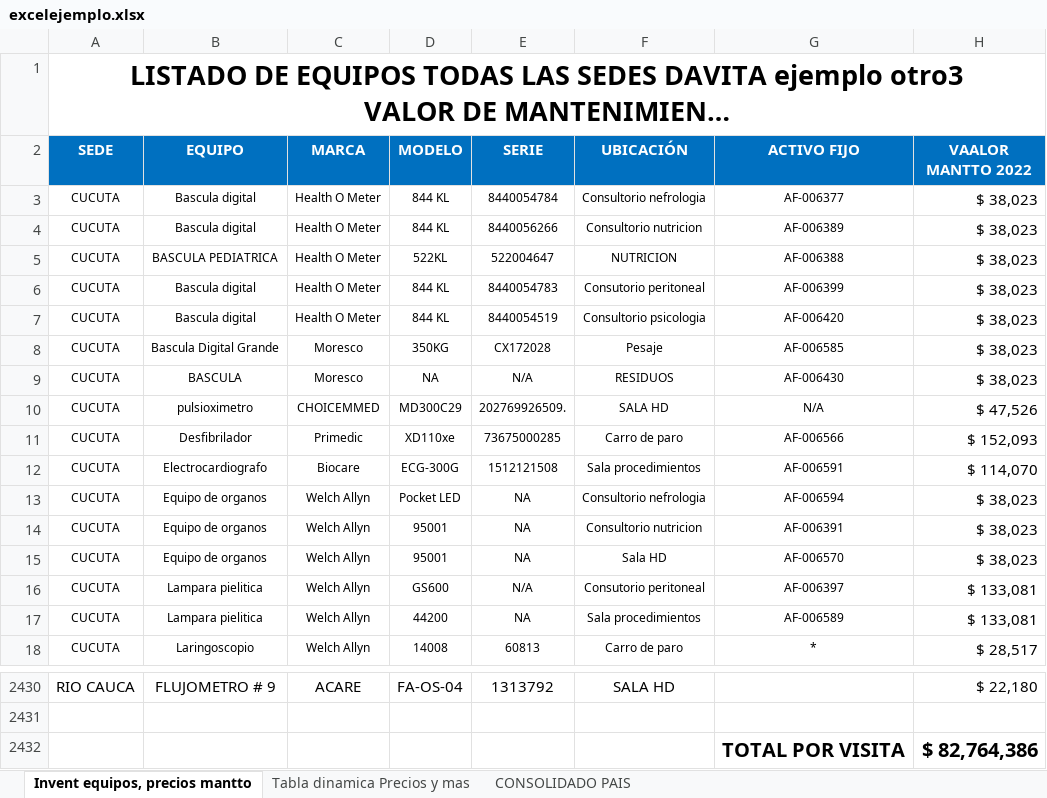
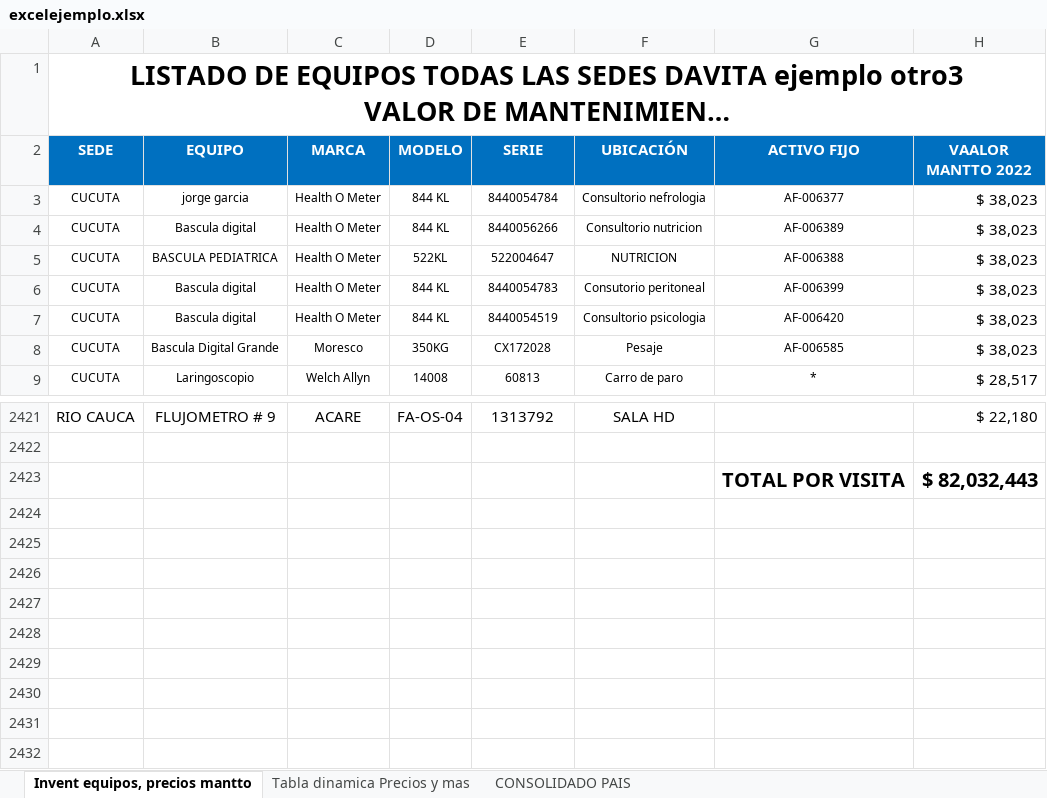
Before and after one commit to jorggarcia/presupuesto-excel, an Excel workbook: excelejemplo.xlsx, sheet Invent equipos, precios mantto, drawn as a sheet; only a part is shown, gaps mark what is left out; long unchanged cells end in …; values as stored, in another font and other column widths than the file's, no borders; conditional formats not drawn; removed rows and columns are numbered as before the commit, all else as after; the diff names each change by its address in the sheet, - before the commit and + after, or states it on an @@ line.

Commit message:
se quita inventario

```diff
--- a/excelejemplo.xlsx (sheet Invent equipos, precios mantto)
+++ b/excelejemplo.xlsx (sheet Invent equipos, precios mantto)
-B3 (EQUIPO): Bascula digital
+B3 (EQUIPO): jorge garcia
-row 9: CUCUTA | BASCULA | Moresco | NA | N/A | RESIDUOS | AF-006430 | $ 38,023
-row 10: CUCUTA | pulsioximetro | CHOICEMMED | MD300C29 | 202769926509. | SALA HD | N/A | $ 47,526
-row 11: CUCUTA | Desfibrilador | Primedic | XD110xe | 73675000285 | Carro de paro | AF-006566 | $ 152,093
-row 12: CUCUTA | Electrocardiografo | Biocare | ECG-300G | 1512121508 | Sala procedimientos | AF-006591 | $ 114,070
-row 13: CUCUTA | Equipo de organos | Welch Allyn | Pocket LED | NA | Consultorio nefrologia | AF-006594 | $ 38,023
-row 14: CUCUTA | Equipo de organos | Welch Allyn | 95001 | NA | Consultorio nutricion | AF-006391 | $ 38,023
-row 15: CUCUTA | Equipo de organos | Welch Allyn | 95001 | NA | Sala HD | AF-006570 | $ 38,023
-row 16: CUCUTA | Lampara pielitica | Welch Allyn | GS600 | N/A | Consutorio peritoneal | AF-006397 | $ 133,081
-row 17: CUCUTA | Lampara pielitica | Welch Allyn | 44200 | NA | Sala procedimientos | AF-006589 | $ 133,081
-H2423 (VAALOR MANTTO 2022): $ 82,764,386
+H2423 (VAALOR MANTTO 2022): $ 82,032,443
```
